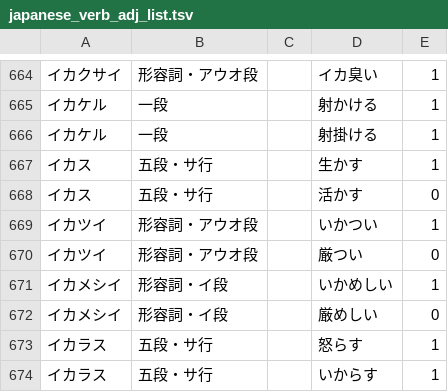
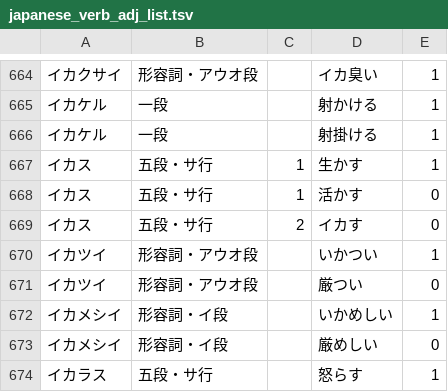
Before and after one commit to hiroshi-manabe/japanese_verb_adj_list, a TSV file: japanese_verb_adj_list.tsv, drawn as a sheet; only a part is shown, gaps mark what is left out; the shorter side is filled out with more unchanged rows.

Commit message:
ikasu.

```diff
--- a/japanese_verb_adj_list.tsv
+++ b/japanese_verb_adj_list.tsv
@@ -666,4 +666,5 @@
 イカケル	一段		射掛ける	1
-イカス	五段・サ行		生かす	1
-イカス	五段・サ行		活かす	0
+イカス	五段・サ行	1	生かす	1
+イカス	五段・サ行	1	活かす	0
+イカス	五段・サ行	2	イカす	0
 イカツイ	形容詞・アウオ段		いかつい	1
```
